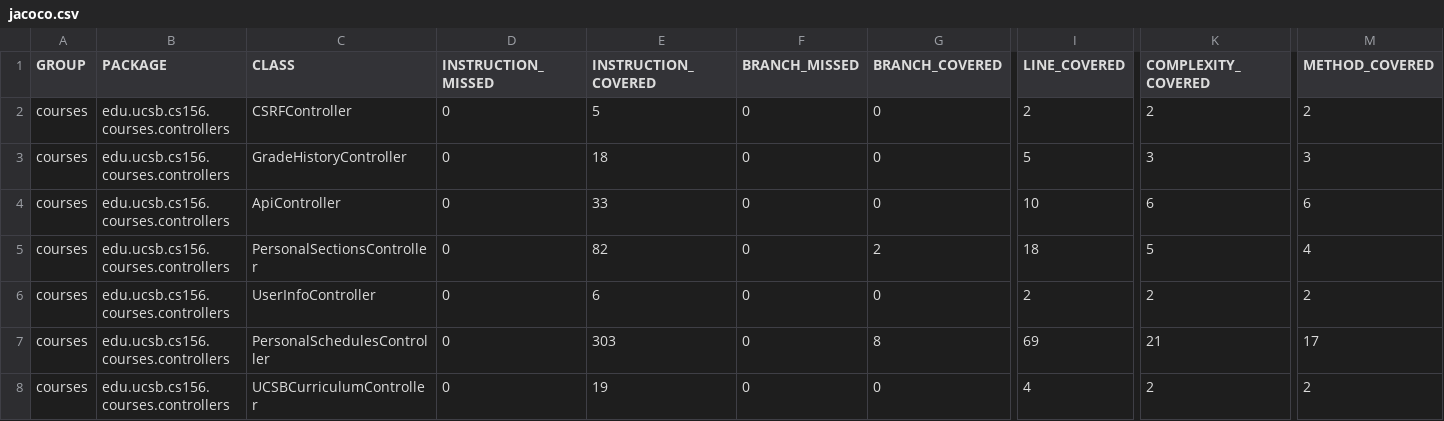
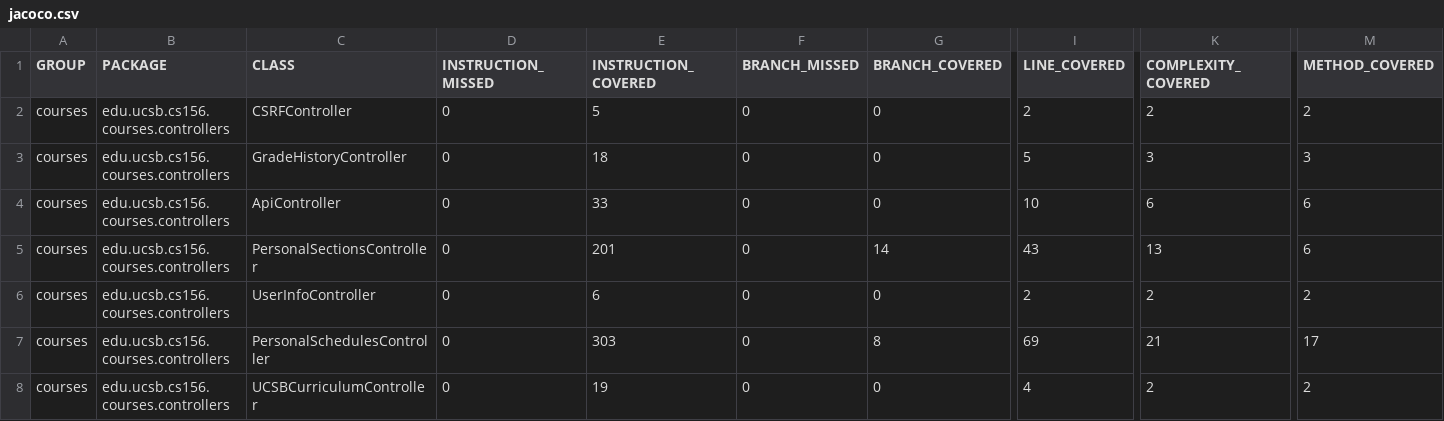
Before and after one commit to ucsb-cs156-s24/proj-courses-s24-4pm-3, a CSV file: jacoco/jacoco.csv, drawn as a sheet; only a part is shown, gaps mark what is left out; the diff names each change by its address in the sheet, - before the commit and + after, or states it on an @@ line.

```diff
--- a/jacoco/jacoco.csv
+++ b/jacoco/jacoco.csv
-E5 (INSTRUCTION_COVERED): 82
+E5 (INSTRUCTION_COVERED): 201
-G5 (BRANCH_COVERED): 2
+G5 (BRANCH_COVERED): 14
-I5 (LINE_COVERED): 18
+I5 (LINE_COVERED): 43
-K5 (COMPLEXITY_COVERED): 5
+K5 (COMPLEXITY_COVERED): 13
-M5 (METHOD_COVERED): 4
+M5 (METHOD_COVERED): 6
```
Also changed, not shown: 7 other files.
